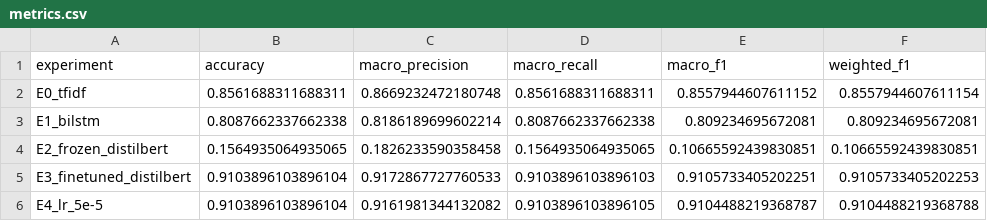
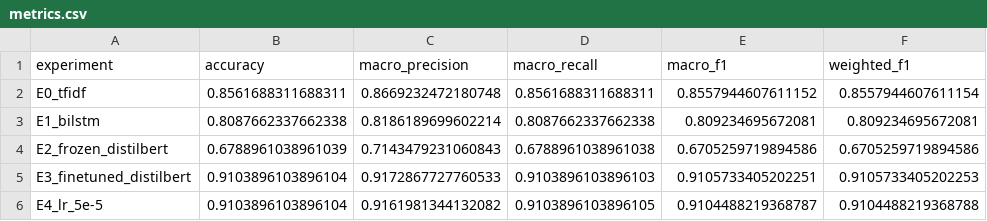
Before and after one commit to skeita/Fine-grained-banking-intent-classification, a CSV file: results/metrics.csv, drawn as a sheet.

Commit message:
fix: correct frozen DistilBERT evaluation metrics

```diff
--- a/results/metrics.csv
+++ b/results/metrics.csv
@@ -3,3 +3,3 @@ E0_tfidf,0.8561688311688311,0.8669232472180748,0.8561688311688311,0.855794460761
 E1_bilstm,0.8087662337662338,0.8186189699602214,0.8087662337662338,0.809234695672081,0.809234695672081
-E2_frozen_distilbert,0.1564935064935065,0.1826233590358458,0.1564935064935065,0.10665592439830851,0.10665592439830851
+E2_frozen_distilbert,0.6788961038961039,0.7143479231060843,0.6788961038961038,0.6705259719894586,0.6705259719894586
 E3_finetuned_distilbert,0.9103896103896104,0.9172867727760533,0.9103896103896103,0.9105733405202251,0.9105733405202253
```
